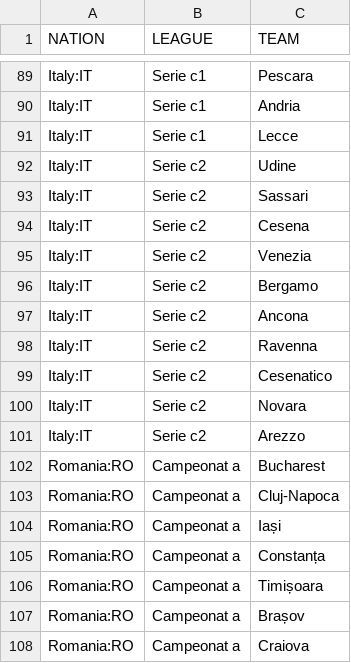
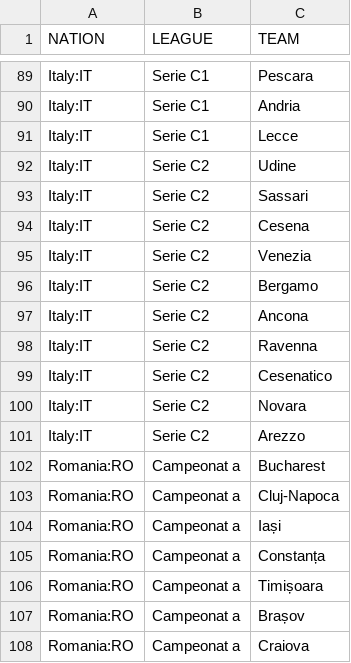
Before and after one commit to dulvui/99managers-futsal-edition, a CSV file: game/data/world/world.csv, drawn as a sheet; only a part is shown, gaps mark what is left out; the diff covers the shown part only; the diff names each change by its address in the sheet, - before the commit and + after, or states it on an @@ line.

Commit message:
data: fix letter case for league names

```diff
--- a/game/data/world/world.csv
+++ b/game/data/world/world.csv
-B89:B91 (LEAGUE): Serie c1
+B89:B91 (LEAGUE): Serie C1
-B92:B101 (LEAGUE): Serie c2
+B92:B101 (LEAGUE): Serie C2
```
Also changed, not shown: 27 edited cells elsewhere in this file.
